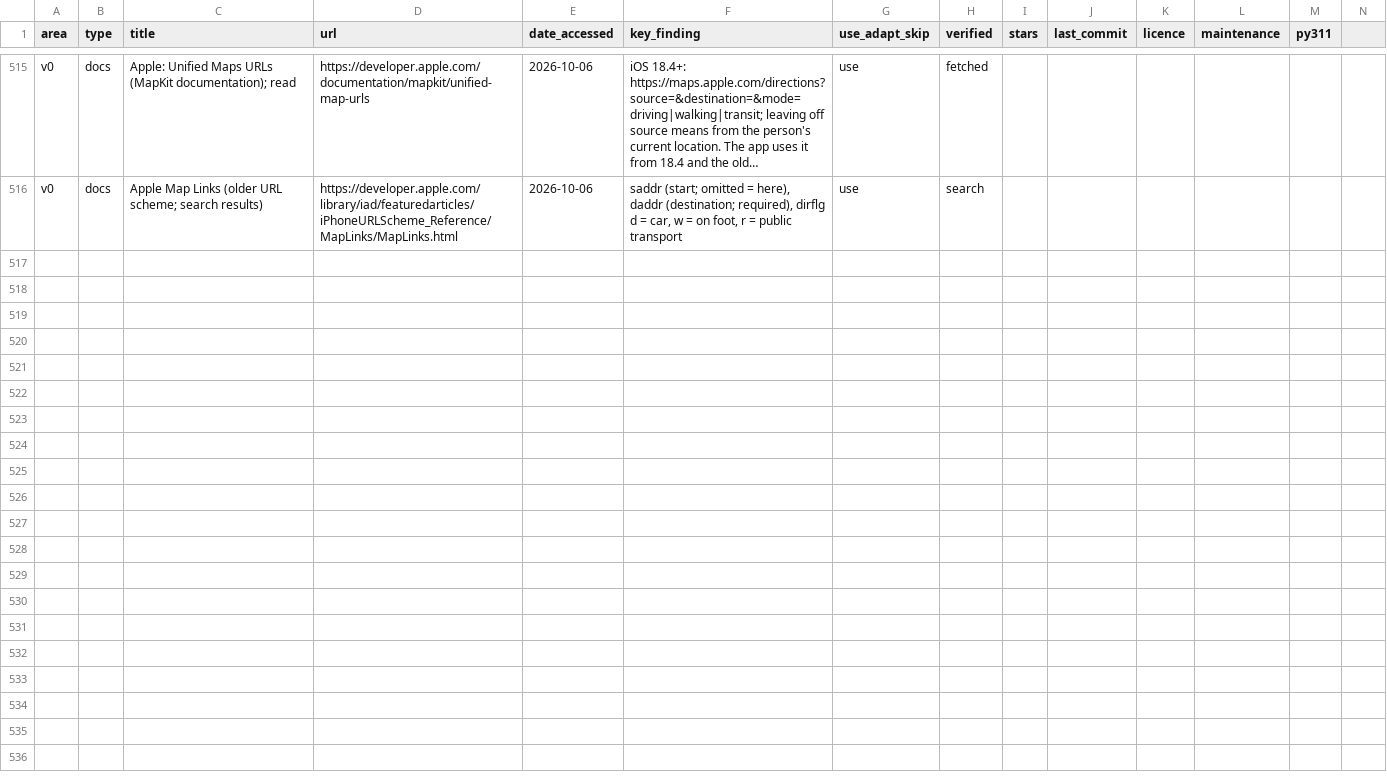
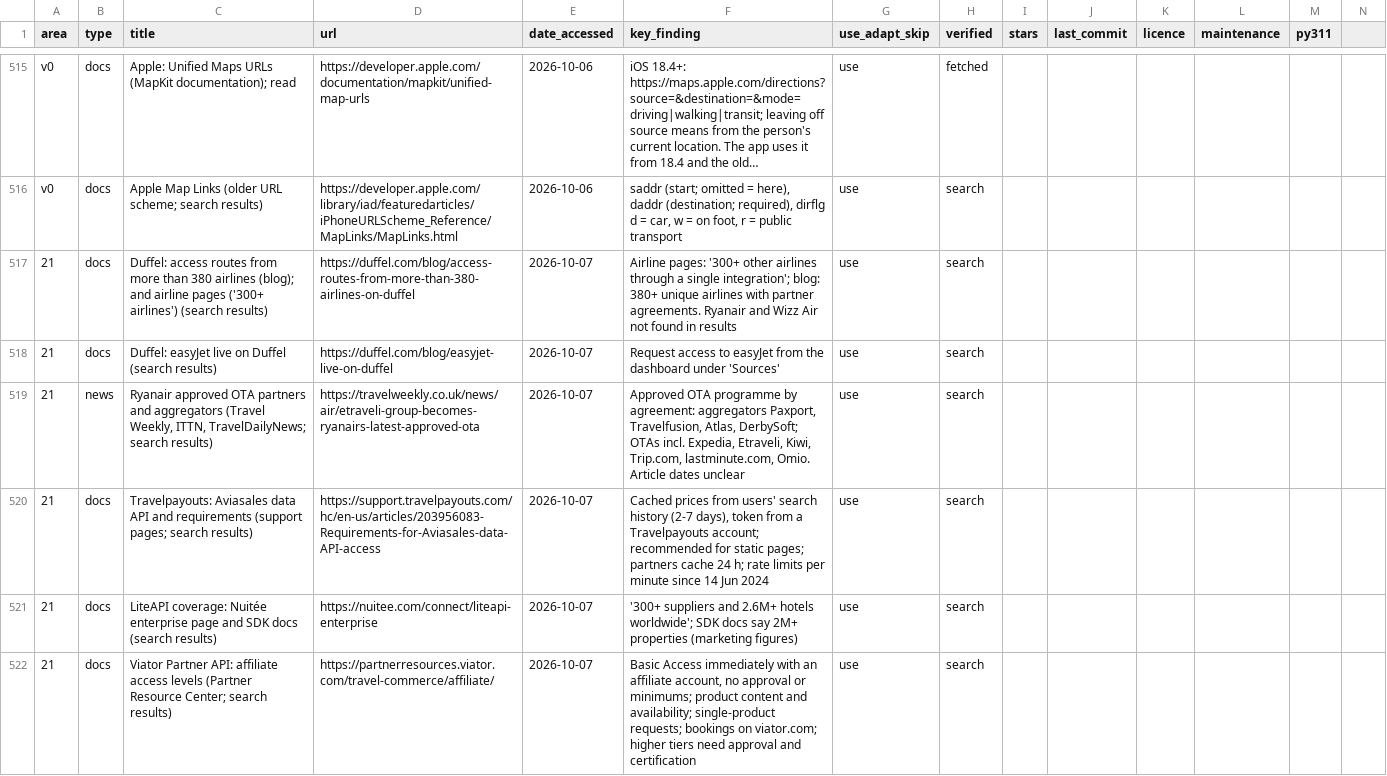
Before and after one commit to Abramceeeek/Sofia.K, a CSV file: research/sources.csv, drawn as a sheet; only a part is shown, gaps mark what is left out; long unchanged cells end in …; rows hold the shown columns only; the diff covers the shown part only; the diff names each change by its address in the sheet, - before the commit and + after, or states it on an @@ line.

```diff
--- a/research/sources.csv
+++ b/research/sources.csv
+row 517: 21 | docs | Duffel: access routes from more than 380 airlines (blog); and airline pages ('300+ airlines') (search results) | https://duffel.com/blog/access-routes-from-more-than-380-airlines-on-duffel | 2026-10-07 | Airline pages: '300+ other airlines through a single integration'; blog: 380+ unique airlines with partner agreements. Ryanair and Wizz Air not found in results | use | search
+row 518: 21 | docs | Duffel: easyJet live on Duffel (search results) | https://duffel.com/blog/easyjet-live-on-duffel | 2026-10-07 | Request access to easyJet from the dashboard under 'Sources' | use | search
+row 519: 21 | news | Ryanair approved OTA partners and aggregators (Travel Weekly, ITTN, TravelDailyNews; search results) | https://travelweekly.co.uk/news/air/etraveli-group-becomes-ryanairs-latest-approved-ota | 2026-10-07 | Approved OTA programme by agreement: aggregators Paxport, Travelfusion, Atlas, DerbySoft; OTAs incl. Expedia, Etraveli, Kiwi, Trip.com, lastminute.com, Omio. Article dates unclear | use | search
+row 520: 21 | docs | Travelpayouts: Aviasales data API and requirements (support pages; search results) | https://support.travelpayouts.com/hc/en-us/articles/203956083-Requirements-for-Aviasales-data-API-access | 2026-10-07 | Cached prices from users' search history (2-7 days), token from a Travelpayouts account; recommended for static pages; partners cache 24 h; rate limits per minute since 14 Jun 2024 | use | search
+row 521: 21 | docs | LiteAPI coverage: Nuitée enterprise page and SDK docs (search results) | https://nuitee.com/connect/liteapi-enterprise | 2026-10-07 | '300+ suppliers and 2.6M+ hotels worldwide'; SDK docs say 2M+ properties (marketing figures) | use | search
+row 522: 21 | docs | Viator Partner API: affiliate access levels (Partner Resource Center; search results) | https://partnerresources.viator.com/travel-commerce/affiliate/ | 2026-10-07 | Basic Access immediately with an affiliate account, no approval or minimums; product content and availability; single-product requests; bookings on viator.com; higher tiers need approval and certification | use | search
```
Also changed, not shown: 6 added rows elsewhere in this file, 4 other files.
